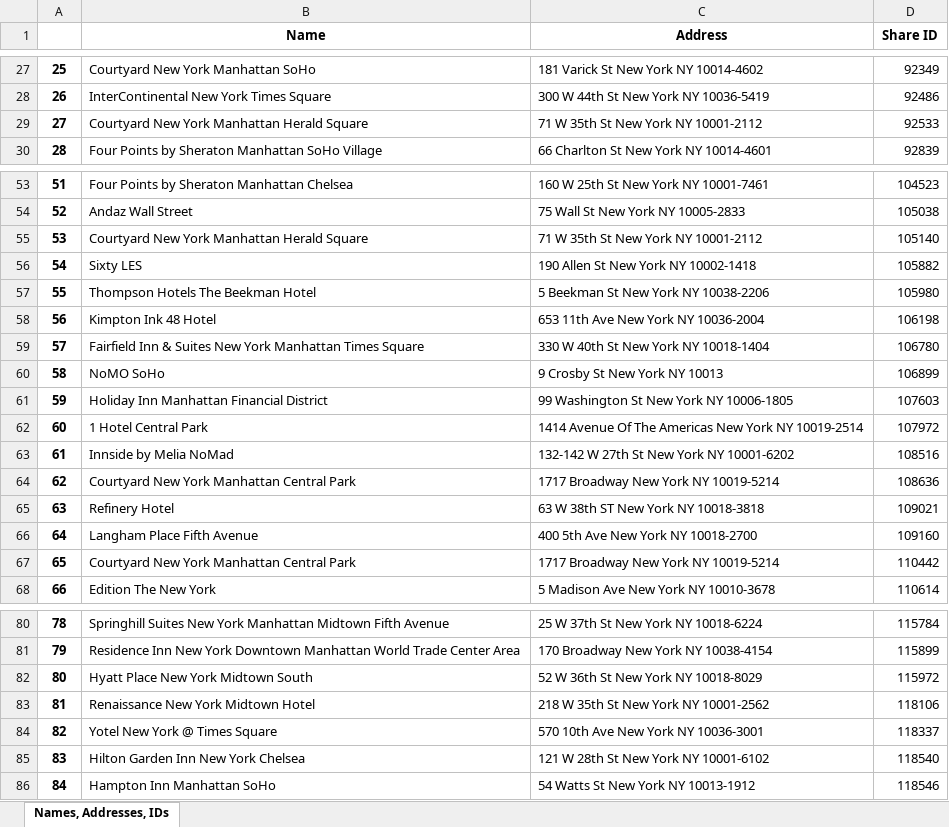
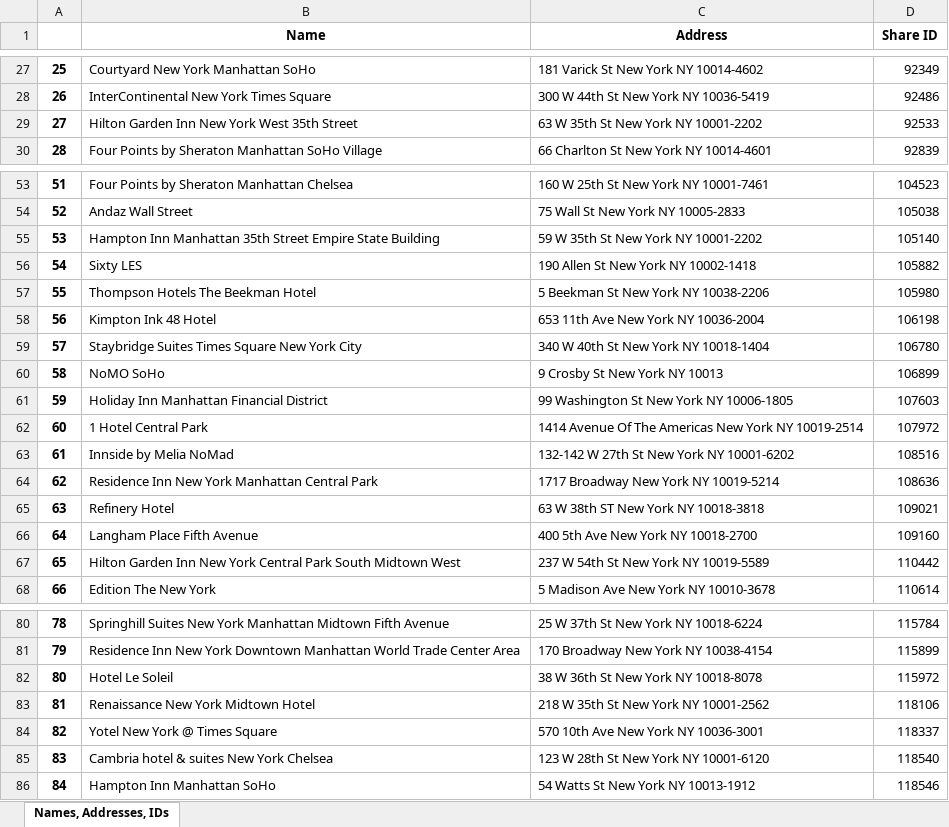
Before and after one commit to djsaunde/NYCHotelData, an Excel workbook: data/Name_Address_ID.xlsx, sheet Names, Addresses, IDs, drawn as a sheet; only a part is shown, gaps mark what is left out; values as stored, in another font and other column widths than the file's, no borders; the diff covers the shown part only; the diff names each change by its address in the sheet, - before the commit and + after, or states it on an @@ line.

Commit message:
adding work from the past week. bug fixes and finishing data crunching pipeline.

```diff
--- a/data/Name_Address_ID.xlsx (sheet Names, Addresses, IDs)
+++ b/data/Name_Address_ID.xlsx (sheet Names, Addresses, IDs)
-B29 (Name): Courtyard New York Manhattan Herald Square
+B29 (Name): Hilton Garden Inn New York West 35th Street
-C29 (Address): 71 W 35th St New York NY 10001-2112
+C29 (Address): 63 W 35th St New York NY 10001-2202
-B55 (Name): Courtyard New York Manhattan Herald Square
+B55 (Name): Hampton Inn Manhattan 35th Street Empire State Building
-C55 (Address): 71 W 35th St New York NY 10001-2112
+C55 (Address): 59 W 35th St New York NY 10001-2202
-B59 (Name): Fairfield Inn & Suites New York Manhattan Times Square
+B59 (Name): Staybridge Suites Times Square New York City
-C59 (Address): 330 W 40th St New York NY 10018-1404
+C59 (Address): 340 W 40th St New York NY 10018-1404
-B64 (Name): Courtyard New York Manhattan Central Park
+B64 (Name): Residence Inn New York Manhattan Central Park
-B67 (Name): Courtyard New York Manhattan Central Park
+B67 (Name): Hilton Garden Inn New York Central Park South Midtown West
-C67 (Address): 1717 Broadway New York NY 10019-5214
+C67 (Address): 237 W 54th St New York NY 10019-5589
-B82 (Name): Hyatt Place New York Midtown South
+B82 (Name): Hotel Le Soleil
-C82 (Address): 52 W 36th St New York NY 10018-8029
+C82 (Address): 38 W 36th St New York NY 10018-8078
-B85 (Name): Hilton Garden Inn New York Chelsea
+B85 (Name): Cambria hotel & suites New York Chelsea
-C85 (Address): 121 W 28th St New York NY 10001-6102
+C85 (Address): 123 W 28th St New York NY 10001-6120
```
Also changed, not shown: 12 edited cells elsewhere in this sheet, data/Hotel_Names_Addresses_Distances.xlsx, 11 other files.
